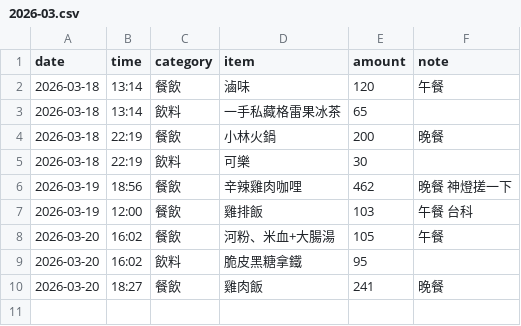
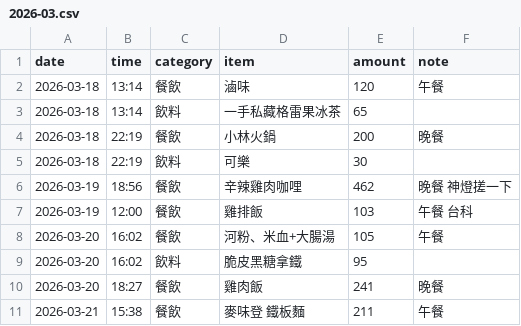
Before and after one commit to yuming920619-svg/Myclawagi, a CSV file: Expense tracking/2026-03.csv, drawn as a sheet; the diff names each change by its address in the sheet, - before the commit and + after, or states it on an @@ line.

```diff
--- a/Expense tracking/2026-03.csv
+++ b/Expense tracking/2026-03.csv
+row 11: 2026-03-21 | 15:38 | 餐飲 | 麥味登 鐵板麵 | 211 | 午餐
```
Also changed, not shown: 1 other file.
